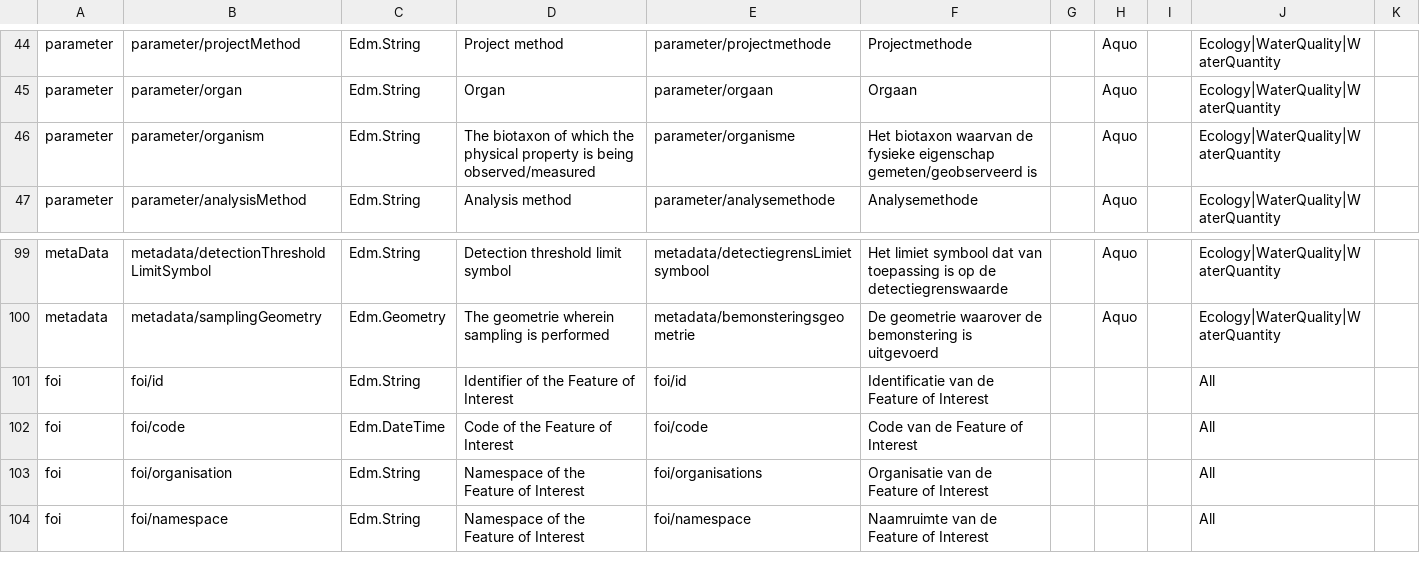
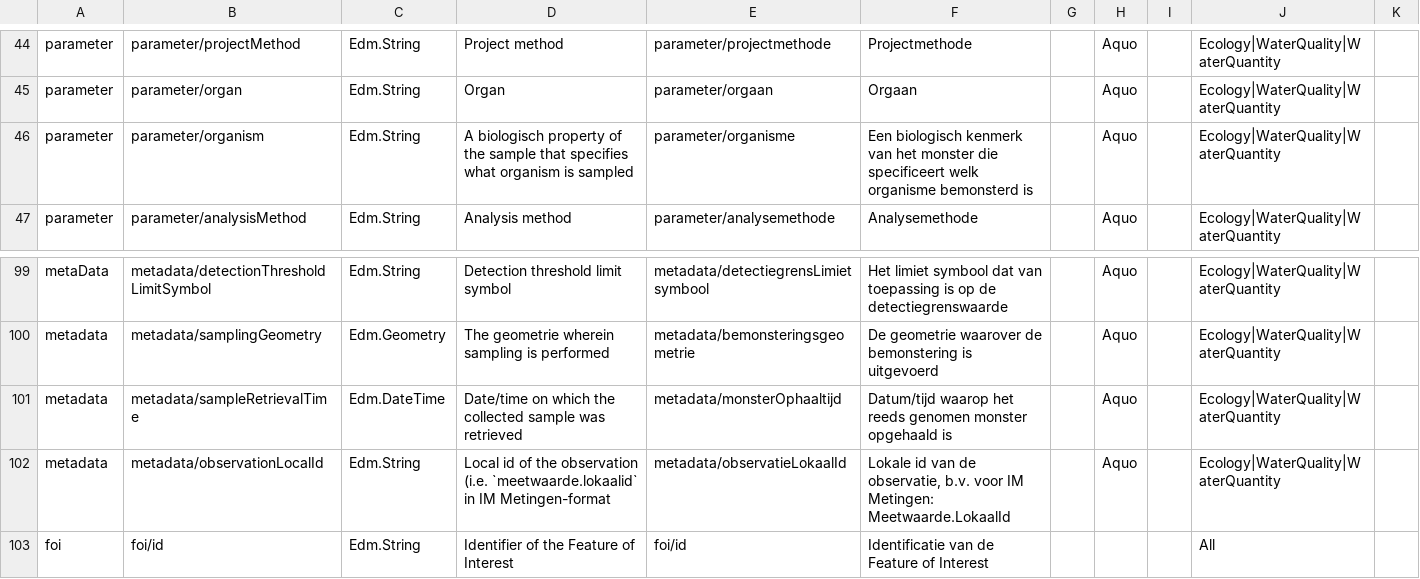
Before and after one commit to DigitaleDeltaOrg/DD-API-V4-ReSpec, a CSV file: definitions/water/20261101/semantics.csv, drawn as a sheet; only a part is shown, gaps mark what is left out; the shorter side is filled out with more unchanged rows.

Commit message:
Update OAS base schema and water semantics definitions

```diff
--- a/definitions/water/20261101/semantics.csv
+++ b/definitions/water/20261101/semantics.csv
@@ -45,3 +45,3 @@ parameter,parameter/projectMethod,Edm.String,Project method,parameter/projectmet
 parameter,parameter/organ,Edm.String,Organ,parameter/orgaan,Orgaan,,Aquo,,Ecology|WaterQuality|WaterQuantity
-parameter,parameter/organism,Edm.String,The biotaxon of which the physical property is being observed/measured,parameter/organisme,Het biotaxon waarvan de fysieke eigenschap gemeten/geobserveerd is,,Aquo,,Ecology|WaterQuality|WaterQuantity
+parameter,parameter/organism,Edm.String,"A biologisch property of the sample that specifies what organism is sampled",parameter/organisme,"Een biologisch kenmerk van het monster die specificeert welk organisme bemonsterd is",,Aquo,,Ecology|WaterQuality|WaterQuantity
 parameter,parameter/analysisMethod,Edm.String,Analysis method,parameter/analysemethode,Analysemethode,,Aquo,,Ecology|WaterQuality|WaterQuantity
@@ -100,2 +100,4 @@ metaData,metadata/detectionThresholdLimitSymbol,Edm.String,"Detection threshold
 metadata,metadata/samplingGeometry,Edm.Geometry,"The geometrie wherein sampling is performed", metadata/bemonsteringsgeometrie,"De geometrie waarover de bemonstering is uitgevoerd",,Aquo,,Ecology|WaterQuality|WaterQuantity
+metadata,metadata/sampleRetrievalTime,Edm.DateTime,"Date/time on which the collected sample was retrieved",metadata/monsterOphaaltijd,"Datum/tijd waarop het reeds genomen monster opgehaald is",,Aquo,,Ecology|WaterQuality|WaterQuantity
+metadata,metadata/observationLocalId,Edm.String,"Local id of the observation (i.e. `meetwaarde.lokaalid` in IM Metingen-format",metadata/observatieLokaalId,"Lokale id van de observatie, b.v. voor IM Metingen: Meetwaarde.LokaalId",,Aquo,,Ecology|WaterQuality|WaterQuantity
 foi,foi/id,Edm.String,Identifier of the Feature of Interest,foi/id,Identificatie van de Feature of Interest,,,,All
```
Also changed, not shown: 2 other files.
